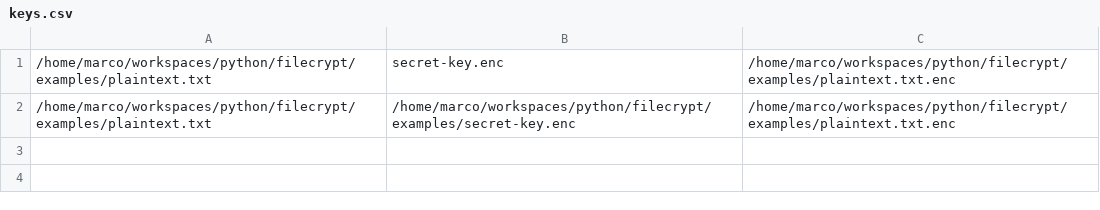
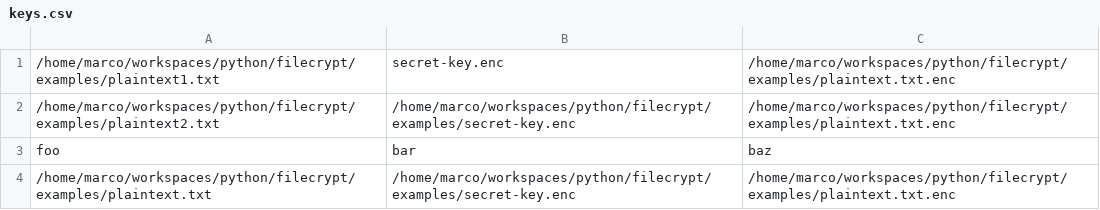
Before and after one commit to massenz/filecrypt, a CSV file: examples/keys.csv, drawn as a sheet.

Commit message:
[Fixes #2, #3] Adds a KeystoreManager to manage keys.
This is now able to decrypt a file without an explicity secrets file given, it will
look it up in the store file.
Started adding a minimal set of unit tests (starts #7)

```diff
--- a/examples/keys.csv
+++ b/examples/keys.csv
@@ -1,2 +1,4 @@
-/home/marco/workspaces/python/filecrypt/examples/plaintext.txt,secret-key.enc,/home/marco/workspaces/python/filecrypt/examples/plaintext.txt.enc
+/home/marco/workspaces/python/filecrypt/examples/plaintext1.txt,secret-key.enc,/home/marco/workspaces/python/filecrypt/examples/plaintext.txt.enc
+/home/marco/workspaces/python/filecrypt/examples/plaintext2.txt,/home/marco/workspaces/python/filecrypt/examples/secret-key.enc,/home/marco/workspaces/python/filecrypt/examples/plaintext.txt.enc
+foo,bar,baz
 /home/marco/workspaces/python/filecrypt/examples/plaintext.txt,/home/marco/workspaces/python/filecrypt/examples/secret-key.enc,/home/marco/workspaces/python/filecrypt/examples/plaintext.txt.enc
```
Also changed, not shown: 5 other files.
